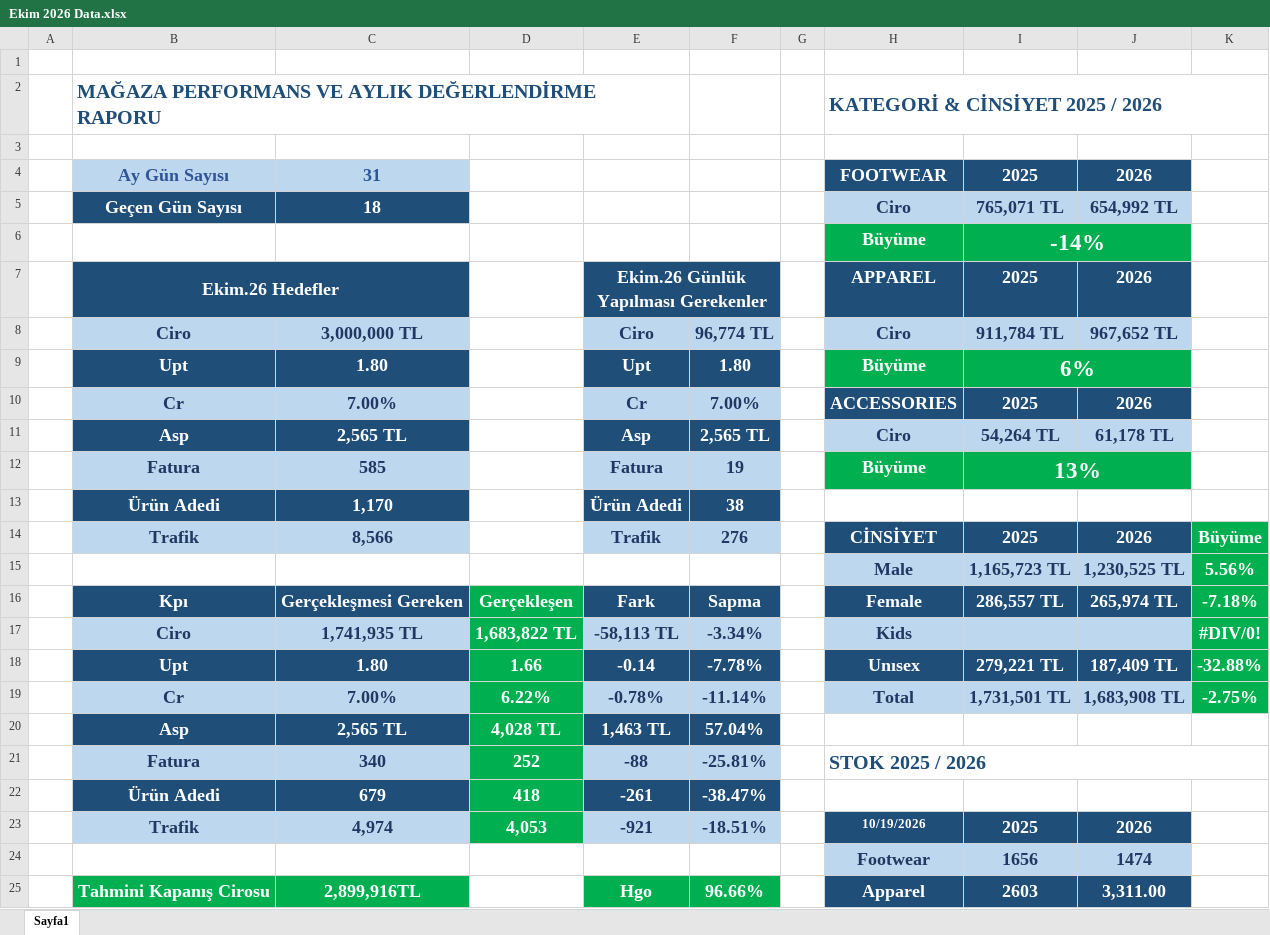
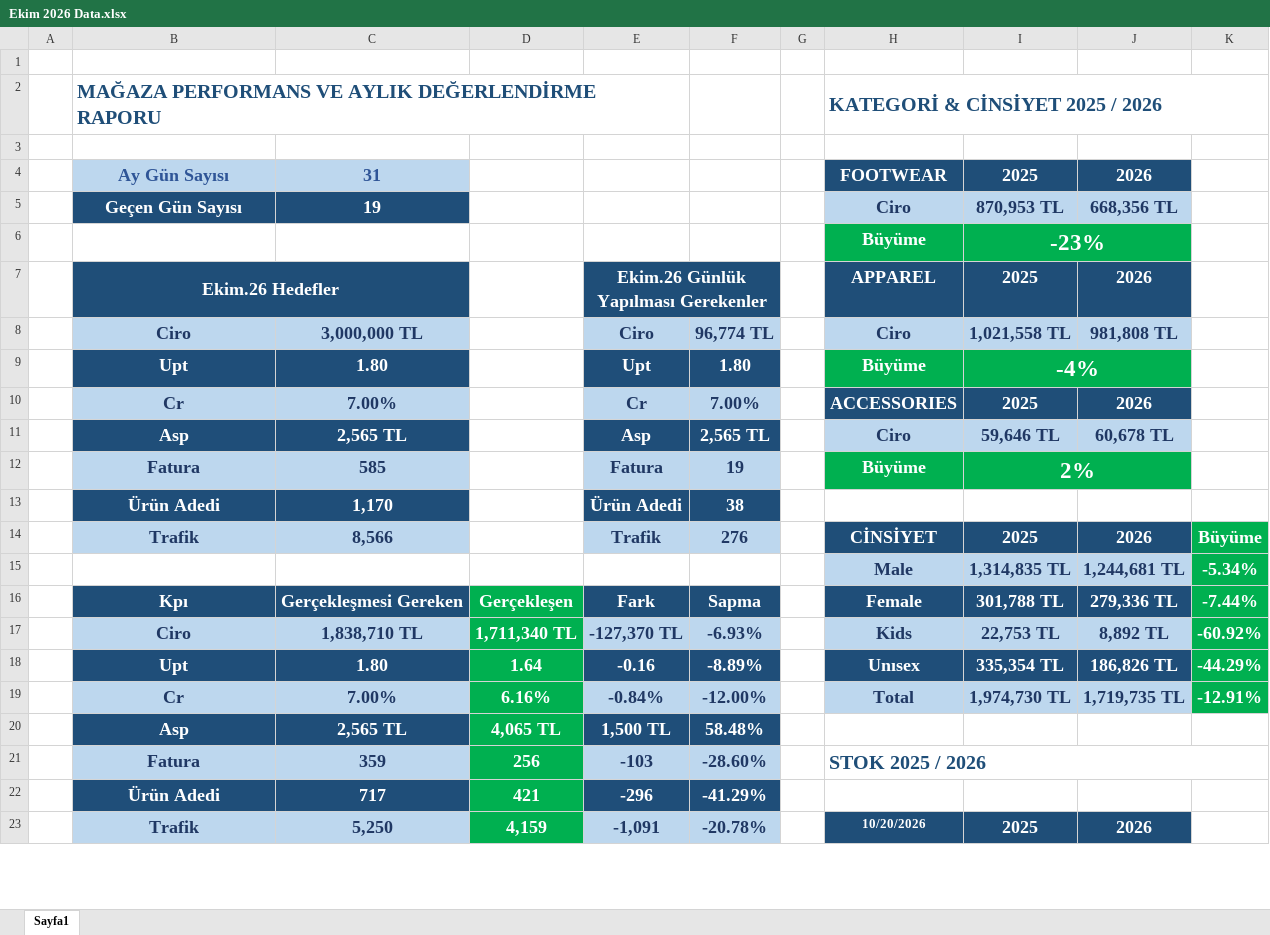
Before and after one commit to dagitmacmustafaberaat-create/puma-smart-assistant, an Excel workbook: Ekim 2026 Data.xlsx, sheet Sayfa1, drawn as a sheet; only a part is shown; values as stored, in another font and other column widths than the file's, no borders; conditional formats not drawn; removed rows and columns are numbered as before the commit, all else as after; the diff covers the shown part only; the diff names each change by its address in the sheet, - before the commit and + after, or states it on an @@ line.

Commit message:
Add files via upload

```diff
--- a/Ekim 2026 Data.xlsx (sheet Sayfa1)
+++ b/Ekim 2026 Data.xlsx (sheet Sayfa1)
-C5: 18
+C5: 19
-I5: 765,071 TL
+I5: 870,953 TL
-J5: 654,992 TL
+J5: 668,356 TL
-I6: -14%
+I6: -23%
-I8: 911,784 TL
+I8: 1,021,558 TL
-J8: 967,652 TL
+J8: 981,808 TL
-I9: 6%
+I9: -4%
-I11: 54,264 TL
+I11: 59,646 TL
-J11: 61,178 TL
+J11: 60,678 TL
-I12: 13%
+I12: 2%
-row 15:  |  |  |  |  |  |  | Male | 1,165,723 TL | 1,230,525 TL | 5.56%
+row 15:  |  |  |  |  |  |  | Male | 1,314,835 TL | 1,244,681 TL | -5.34%
-I16: 286,557 TL
+I16: 301,788 TL
-J16: 265,974 TL
+J16: 279,336 TL
-K16: -7.18%
+K16: -7.44%
-row 17:  | Ciro | 1,741,935 TL | 1,683,822 TL | -58,113 TL | -3.34% |  | Kids |  |  | #DIV/0!
-row 18:  | Upt | 1.80 | 1.66 | -0.14 | -7.78% |  | Unısex | 279,221 TL | 187,409 TL | -32.88%
-row 19:  | Cr | 7.00% | 6.22% | -0.78% | -11.14% |  | Total | 1,731,501 TL | 1,683,908 TL | -2.75%
+row 17:  | Ciro | 1,838,710 TL | 1,711,340 TL | -127,370 TL | -6.93% |  | Kids | 22,753 TL | 8,892 TL | -60.92%
+row 18:  | Upt | 1.80 | 1.64 | -0.16 | -8.89% |  | Unısex | 335,354 TL | 186,826 TL | -44.29%
+row 19:  | Cr | 7.00% | 6.16% | -0.84% | -12.00% |  | Total | 1,974,730 TL | 1,719,735 TL | -12.91%
-D20: 4,028 TL
+D20: 4,065 TL
-E20: 1,463 TL
+E20: 1,500 TL
-F20: 57.04%
+F20: 58.48%
-row 21:  | Fatura | 340 | 252 | -88 | -25.81% |  | STOK 2025 / 2026
-row 22:  | Ürün Adedi | 679 | 418 | -261 | -38.47%
-row 23:  | Trafik | 4,974 | 4,053 | -921 | -18.51% |  | 10/19/2026 | 2025 | 2026
-row 24:  |  |  |  |  |  |  | Footwear | 1656 | 1474
-row 25:  | Tahmini Kapanış Cirosu | 2,899,916TL |  | Hgo | 96.66% |  | Apparel | 2603 | 3,311.00
+row 21:  | Fatura | 359 | 256 | -103 | -28.60% |  | STOK 2025 / 2026
+row 22:  | Ürün Adedi | 717 | 421 | -296 | -41.29%
+row 23:  | Trafik | 5,250 | 4,159 | -1,091 | -20.78% |  | 10/20/2026 | 2025 | 2026
```
Also changed, not shown: 3 added rows, 1 removed row and 1 edited cell elsewhere in this sheet.
